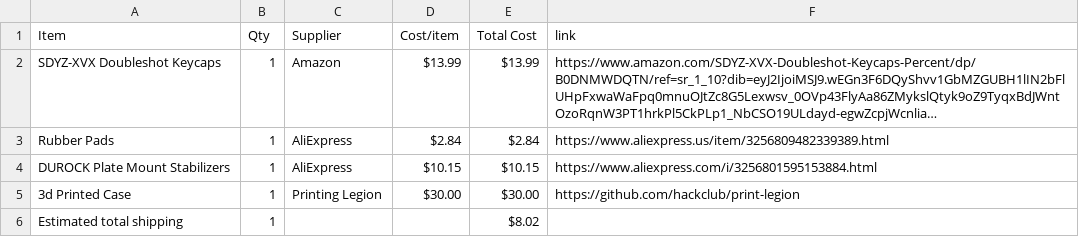
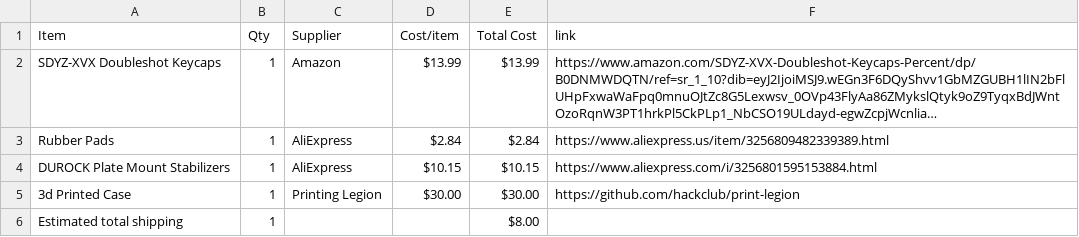
Before and after one commit to araschke001-commits/RGB-Keyboard-Enclosure, a CSV file: BOM.csv, drawn as a sheet; long unchanged cells end in ….

Commit message:
Sync RGB Keyboard Enclosure from Half Life

```diff
--- a/BOM.csv
+++ b/BOM.csv
@@ -5,2 +5,2 @@ DUROCK Plate Mount Stabilizers,1,AliExpress,$10.15,$10.15,https://www.aliexpress
 3d Printed Case,1,Printing Legion,$30.00,$30.00,https://github.com/hackclub/print-legion
-Estimated total shipping,1,,,$8.02,
+Estimated total shipping,1,,,$8.00,
```
